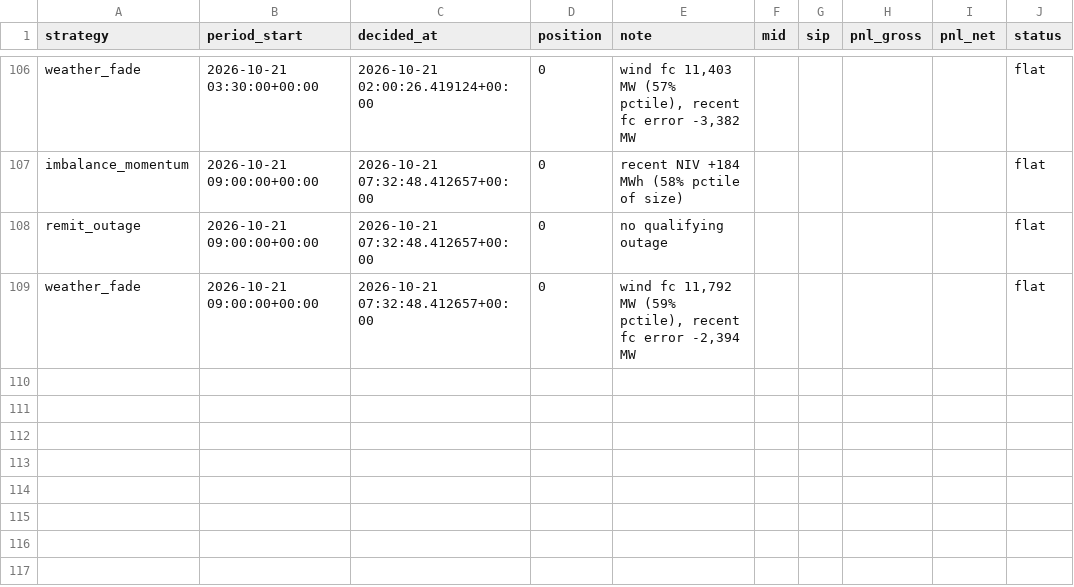
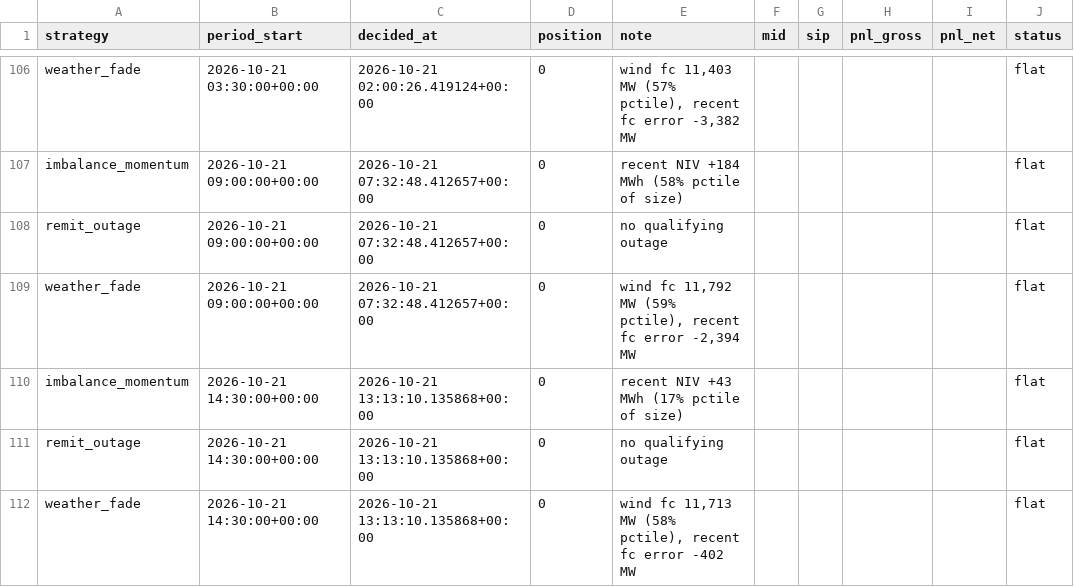
Before and after one commit to bruno-crosbie/Power-strategies, a CSV file: results/live_trades.csv, drawn as a sheet; only a part is shown, gaps mark what is left out; the diff names each change by its address in the sheet, - before the commit and + after, or states it on an @@ line.

```diff
--- a/results/live_trades.csv
+++ b/results/live_trades.csv
+row 110: imbalance_momentum | 2026-10-21 14:30:00+00:00 | 2026-10-21 13:13:10.135868+00:00 | 0 | recent NIV +43 MWh (17% pctile of size) |  |  |  |  | flat
+row 111: remit_outage | 2026-10-21 14:30:00+00:00 | 2026-10-21 13:13:10.135868+00:00 | 0 | no qualifying outage |  |  |  |  | flat
+row 112: weather_fade | 2026-10-21 14:30:00+00:00 | 2026-10-21 13:13:10.135868+00:00 | 0 | wind fc 11,713 MW (58% pctile), recent fc error -402 MW |  |  |  |  | flat
```
Also changed, not shown: 3 other files.
